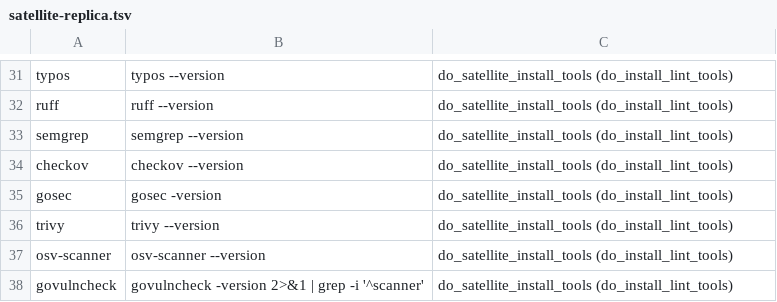
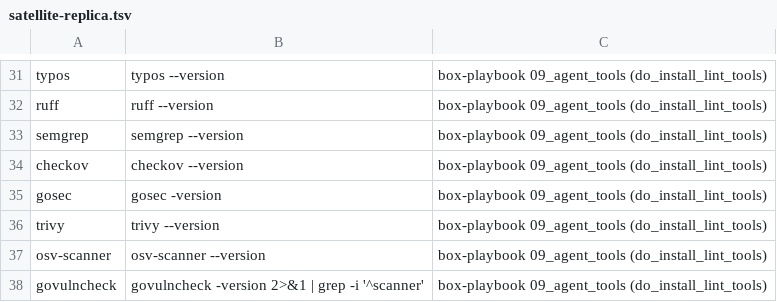
Before and after one commit to csitea/csi-spl, a TSV file: csi-spl-iac/cnf/satellite-replica.tsv, drawn as a sheet; only a part is shown, gaps mark what is left out; the diff covers the shown part only; the diff names each change by its address in the sheet, - before the commit and + after, or states it on an @@ line.

Commit message:
feat(iac, 6f10f92b): the satellite's in-VM setup as Ansible, the eli-vta pattern - 060 writes inventory + run-ansible script (IAP proxy, no public IP), do_tf_apply runs it in the tf-runner; box-playbook roles 01 data disk .. 05 users (owner + agent from the ysg-box box.env, homes on /mnt/data, NOPASSWD sudo) .. 07 ysg-box settings .. 09 agent tools; do_satellite_playbook; verify checks the users and runs as the agent (owner: 'use the established ansible approach ... not ad-hoc')

```diff
--- a/csi-spl-iac/cnf/satellite-replica.tsv
+++ b/csi-spl-iac/cnf/satellite-replica.tsv
-C31:C38: do_satellite_install_tools (do_install_lint_tools)
+C31:C38: box-playbook 09_agent_tools (do_install_lint_tools)
```
Also changed, not shown: 25 edited cells elsewhere in this file, 21 other files.
